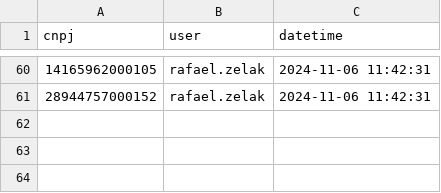
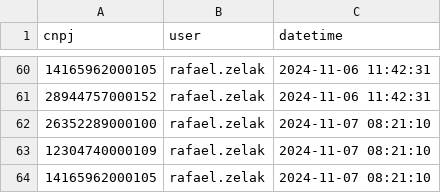
Before and after one commit to RafaelZelak/CadenciaDeDadosSetup, a CSV file: resource/blacklist.csv, drawn as a sheet; only a part is shown, gaps mark what is left out; the diff names each change by its address in the sheet, - before the commit and + after, or states it on an @@ line.

```diff
--- a/resource/blacklist.csv
+++ b/resource/blacklist.csv
+row 62: 26352289000100 | rafael.zelak | 2024-11-07 08:21:10
+row 63: 12304740000109 | rafael.zelak | 2024-11-07 08:21:10
+row 64: 14165962000105 | rafael.zelak | 2024-11-07 08:21:10
```
Also changed, not shown: 1 other file.
